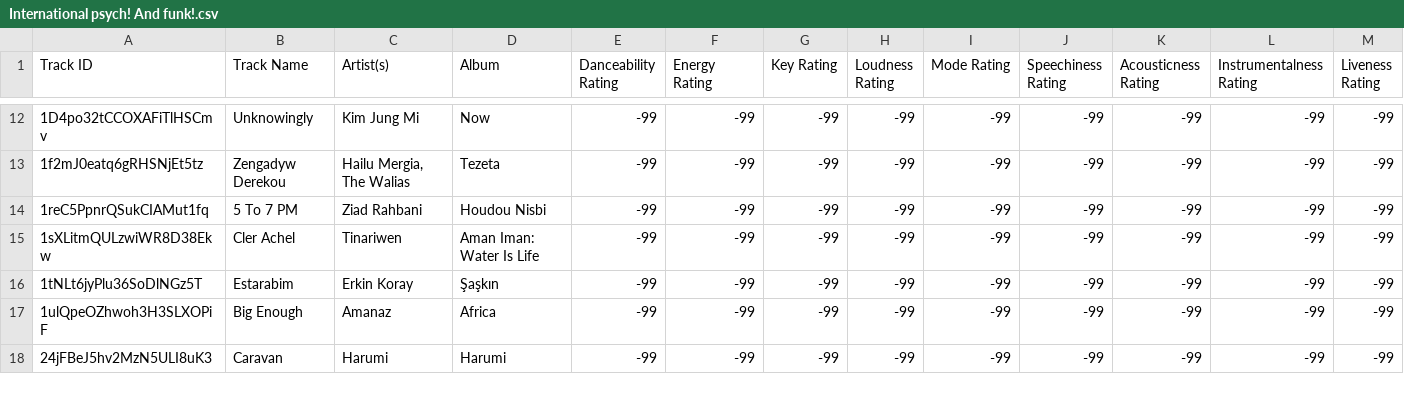
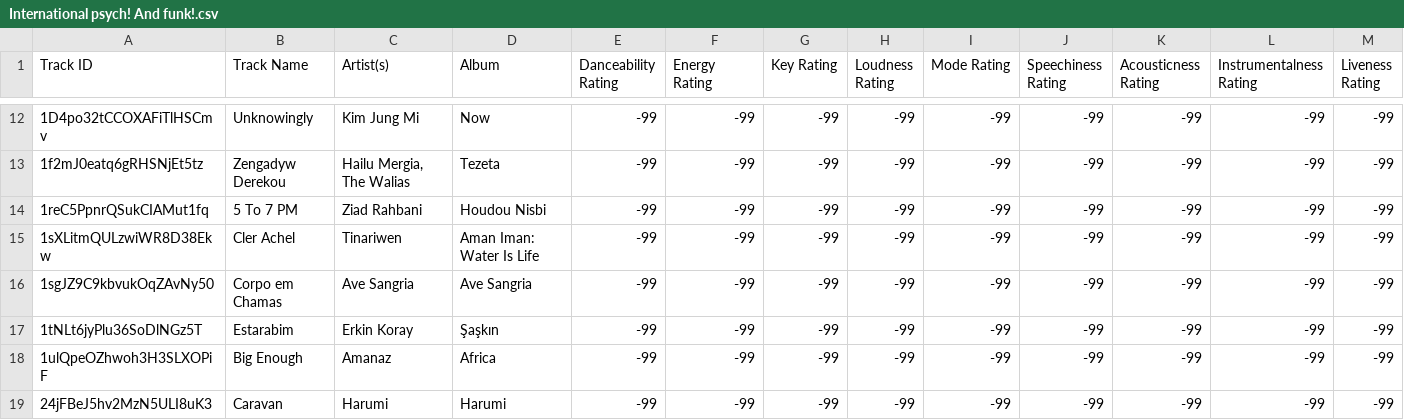
Before and after one commit to seamusmcn/seamusmcn.github.io, a CSV file: S_playlists/International psych! And funk!.csv, drawn as a sheet; only a part is shown, gaps mark what is left out; rows hold the shown columns only; the diff covers the shown part only; the diff names each change by its address in the sheet, - before the commit and + after, or states it on an @@ line.

```diff
--- a/S_playlists/International psych! And funk!.csv
+++ b/S_playlists/International psych! And funk!.csv
+row 16: 1sgJZ9C9kbvukOqZAvNy50 | Corpo em Chamas | Ave Sangria | Ave Sangria | -99 | -99 | -99 | -99 | -99 | -99 | -99 | -99 | -99
```
Also changed, not shown: 5 added rows elsewhere in this file, S_playlists/Bop.csv, S_playlists/Giddeyup.csv, 5 other files.
